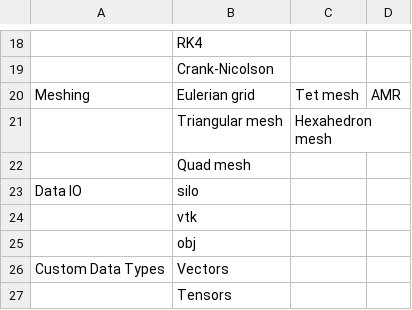
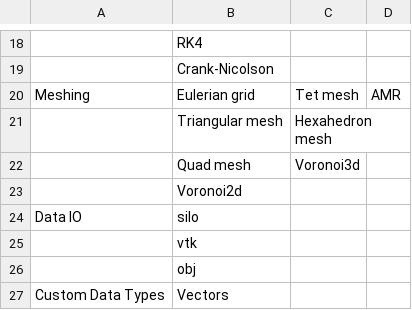
Before and after one commit to antimatterhorn/yggdrasil, a CSV file: docs/source/capabilities.csv, drawn as a sheet; only a part is shown, gaps mark what is left out; the shorter side is filled out with more unchanged rows.

Commit message:
updating capabilities table

```diff
--- a/docs/source/capabilities.csv
+++ b/docs/source/capabilities.csv
@@ -21,3 +21,4 @@ Meshing,Eulerian grid,Tet mesh,AMR
 ,Triangular mesh,Hexahedron mesh,
-,Quad mesh,,
+,Quad mesh,Voronoi3d,
+,Voronoi2d,,
 Data IO,silo,,
```
